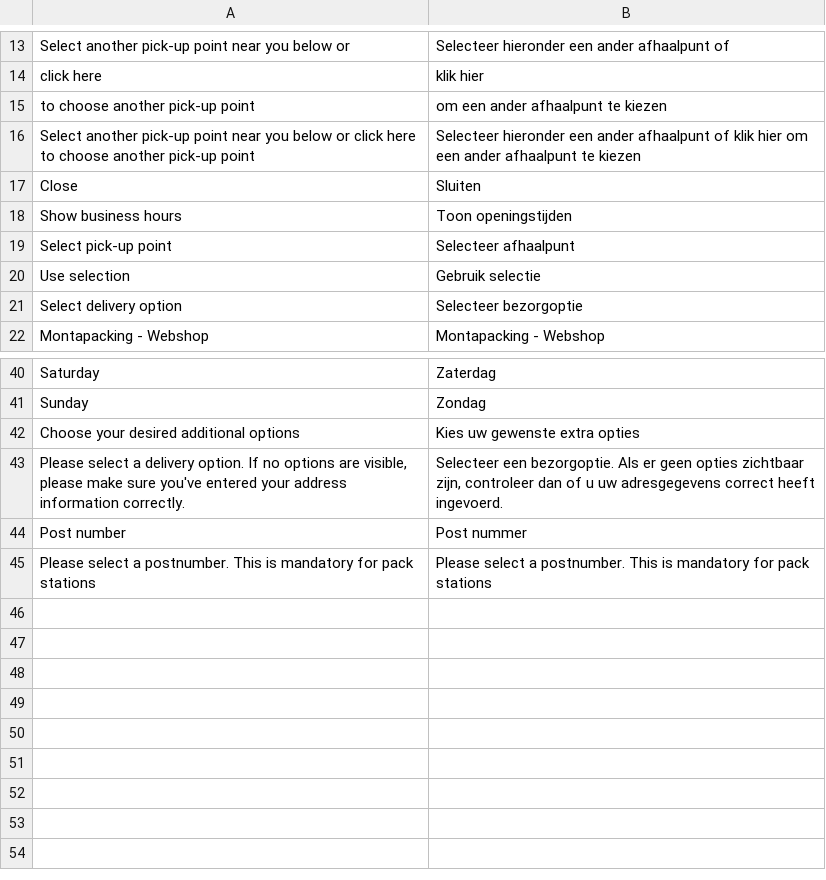
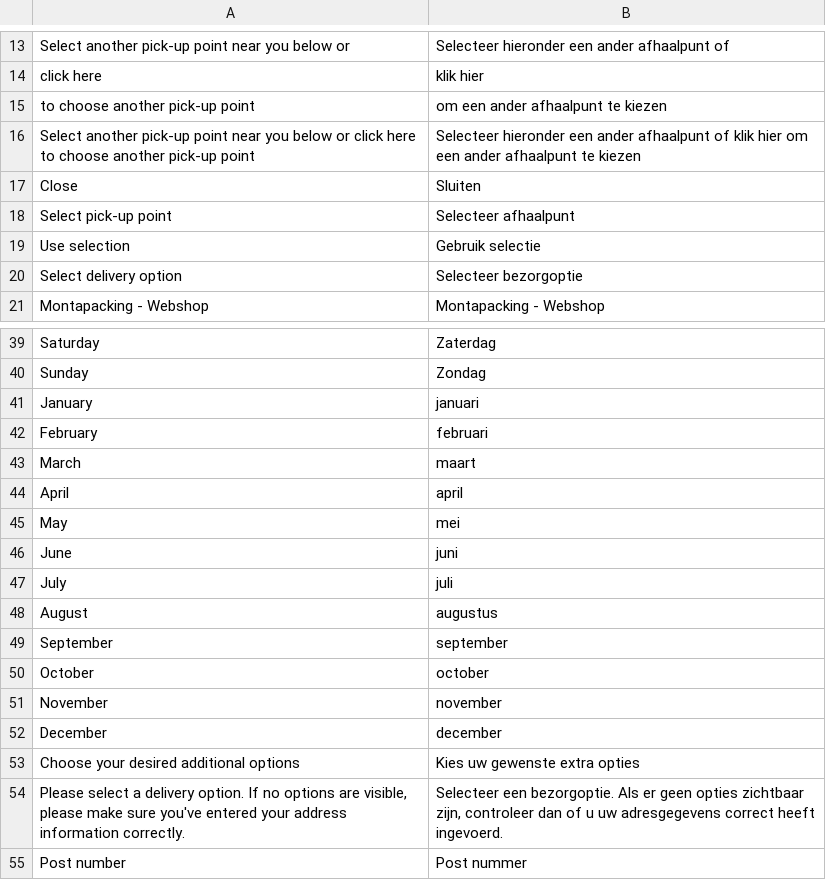
Before and after one commit to Montapacking/magento-monta-checkout, a CSV file: i18n/nl_NL.csv, drawn as a sheet; only a part is shown, gaps mark what is left out; the shorter side is filled out with more unchanged rows; removed rows and columns are numbered as before the commit, all else as after; the diff names each change by its address in the sheet, - before the commit and + after, or states it on an @@ line.

```diff
--- a/i18n/nl_NL.csv
+++ b/i18n/nl_NL.csv
-row 18: Show business hours | Toon openingstijden
+row 41: January | januari
+row 42: February | februari
+row 43: March | maart
+row 44: April | april
+row 45: May | mei
+row 46: June | juni
+row 47: July | juli
+row 48: August | augustus
+row 49: September | september
+row 50: October | october
+row 51: November | november
+row 52: December | december
```
Also changed, not shown: i18n/en_US.csv, 8 other files.
